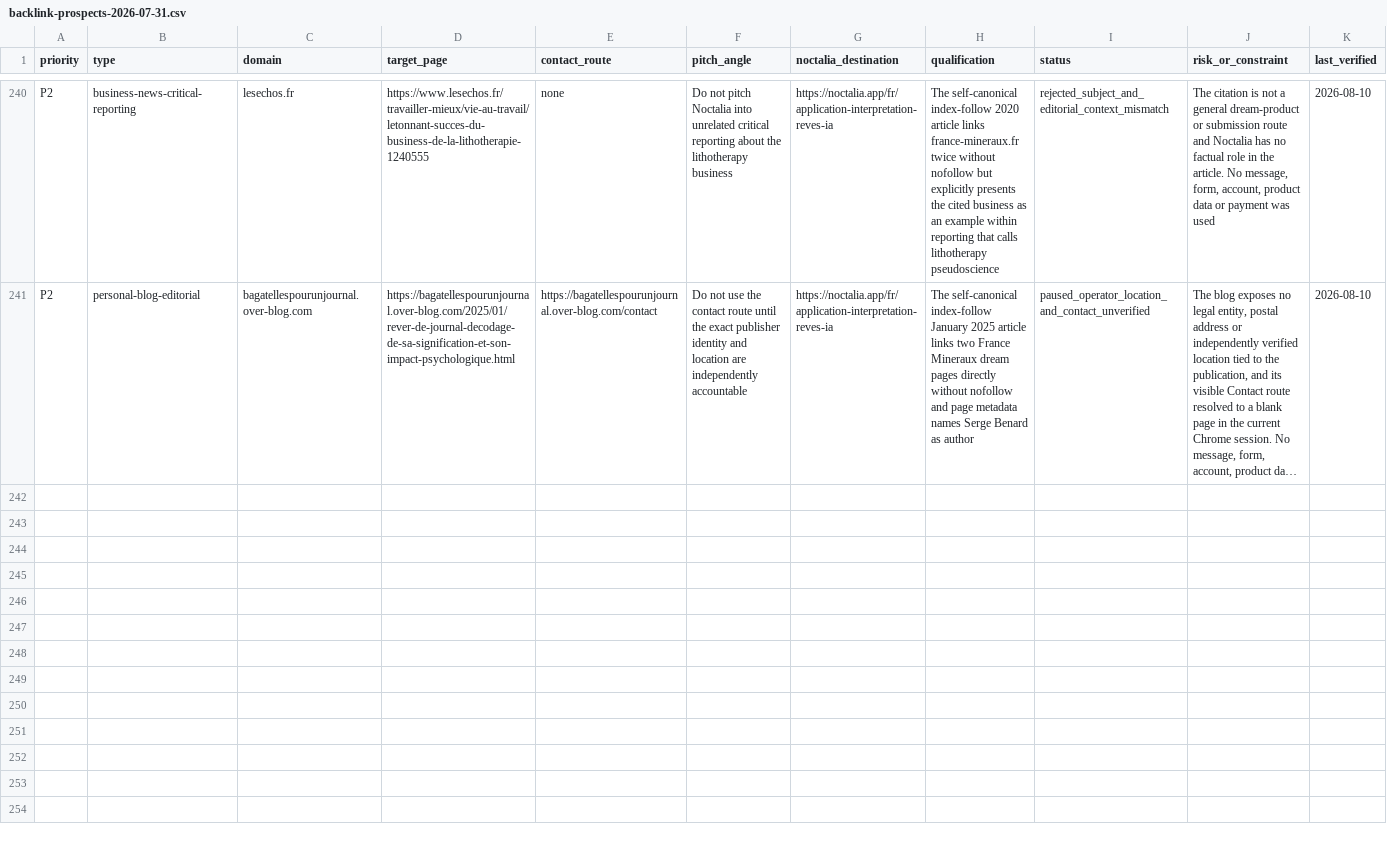
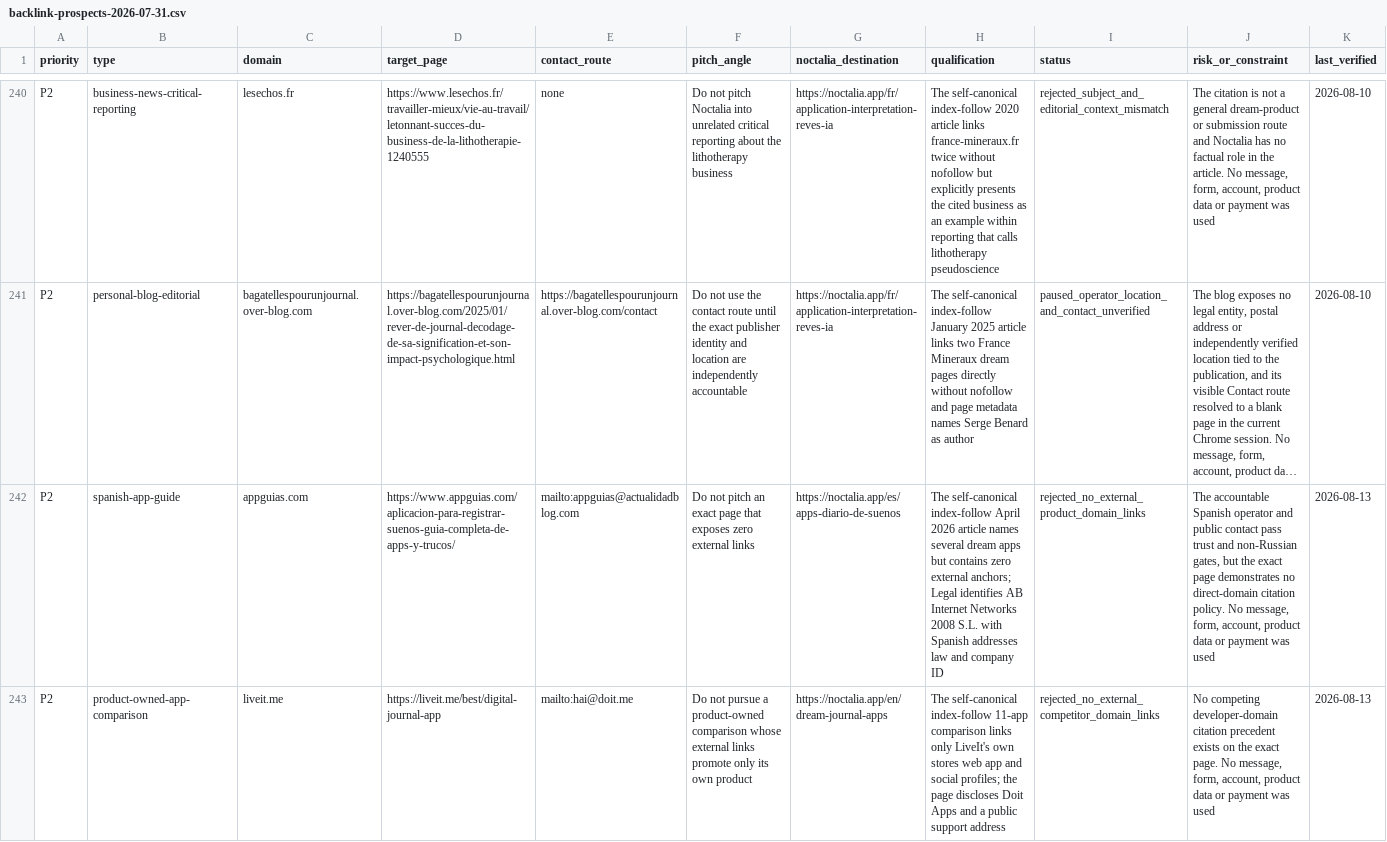
Before and after one commit to thannous/dreamer, a CSV file: marketing/seo/backlink-prospects-2026-07-31.csv, drawn as a sheet; only a part is shown, gaps mark what is left out; long unchanged cells end in …; the diff covers the shown part only; the diff names each change by its address in the sheet, - before the commit and + after, or states it on an @@ line.

```diff
--- a/marketing/seo/backlink-prospects-2026-07-31.csv
+++ b/marketing/seo/backlink-prospects-2026-07-31.csv
+row 242: P2 | spanish-app-guide | appguias.com | https://www.appguias.com/aplicacion-para-registrar-suenos-guia-completa-de-apps-y-trucos/ | mailto:appguias@actualidadblog.com | Do not pitch an exact page that exposes zero external links | https://noctalia.app/es/apps-diario-de-suenos | The self-canonical index-follow April 2026 article names several dream apps but contains zero external anchors; Legal identifies AB Internet Networks 2008 S.L. with Spanish addresses law and company ID | rejected_no_external_product_domain_links | The accountable Spanish operator and public contact pass trust and non-Russian gates, but the exact page demonstrates no direct-domain citation policy. No message, form, account, product data or payment was used | 2026-08-13
+row 243: P2 | product-owned-app-comparison | liveit.me | https://liveit.me/best/digital-journal-app | mailto:hai@doit.me | Do not pursue a product-owned comparison whose external links promote only its own product | https://noctalia.app/en/dream-journal-apps | The self-canonical index-follow 11-app comparison links only LiveIt's own stores web app and social profiles; the page discloses Doit Apps and a public support address | rejected_no_external_competitor_domain_links | No competing developer-domain citation precedent exists on the exact page. No message, form, account, product data or payment was used | 2026-08-13
```
Also changed, not shown: 5 added rows elsewhere in this file, 2 other files.
